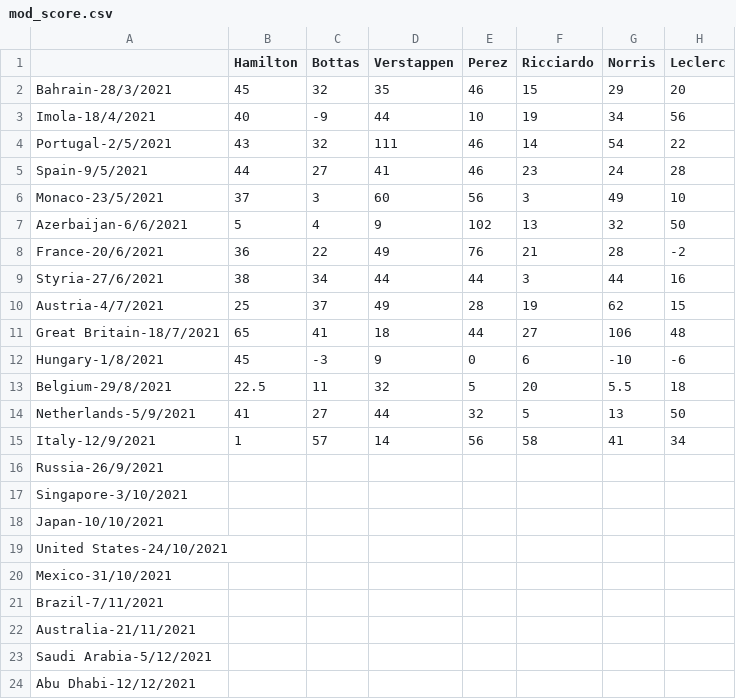
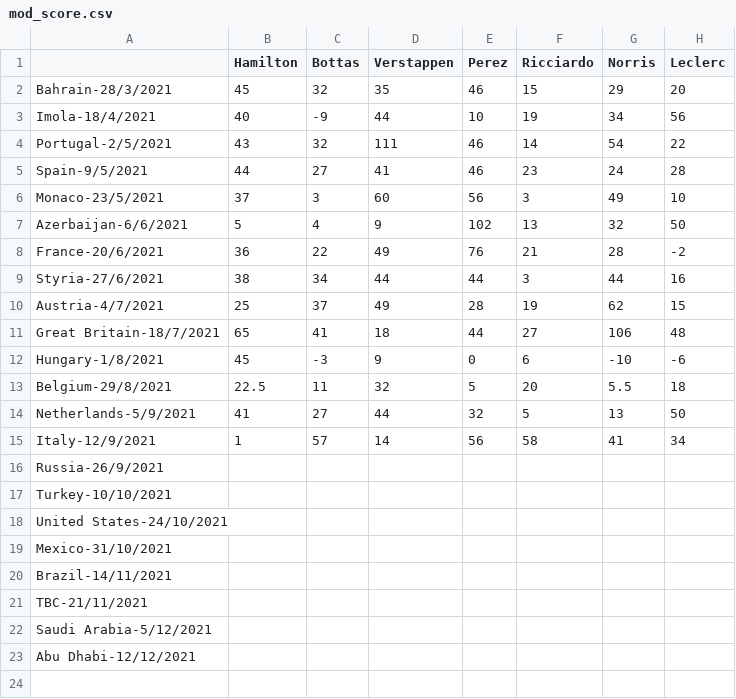
Before and after one commit to Erro48/IFantastici4, a CSV file: data/mod_score.csv, drawn as a sheet; only a part is shown; removed rows and columns are numbered as before the commit, all else as after; rows hold the shown columns only; the diff names each change by its address in the sheet, - before the commit and + after, or states it on an @@ line.

```diff
--- a/data/mod_score.csv
+++ b/data/mod_score.csv
-A17: Singapore-3/10/2021
+A17: Turkey-10/10/2021
-row 18: Japan-10/10/2021
-A20: Brazil-7/11/2021
+A20: Brazil-14/11/2021
-A21: Australia-21/11/2021
+A21: TBC-21/11/2021
```
Also changed, not shown: data/score.csv, data/teams_score.csv.
